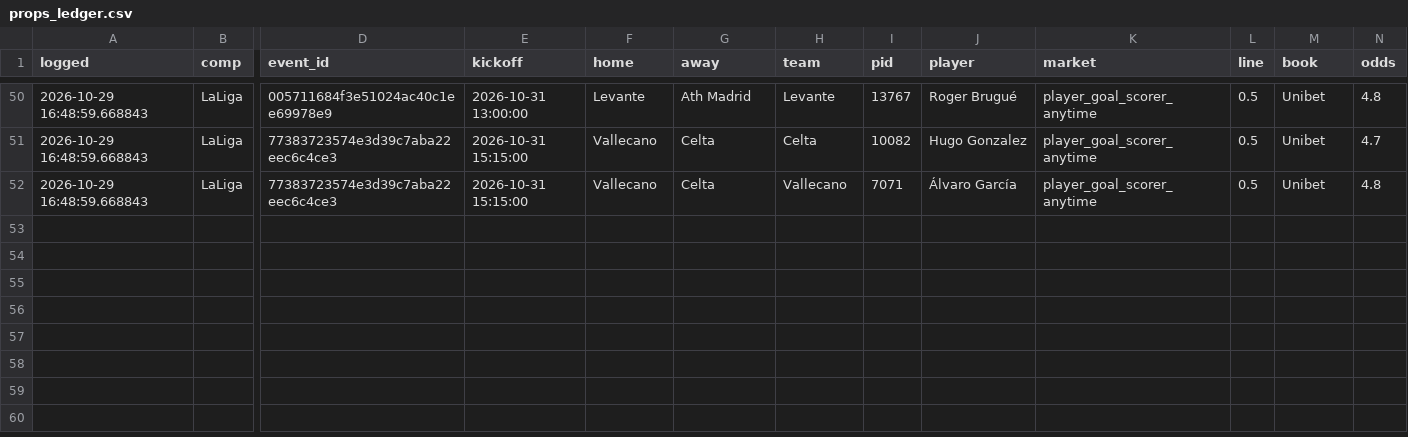
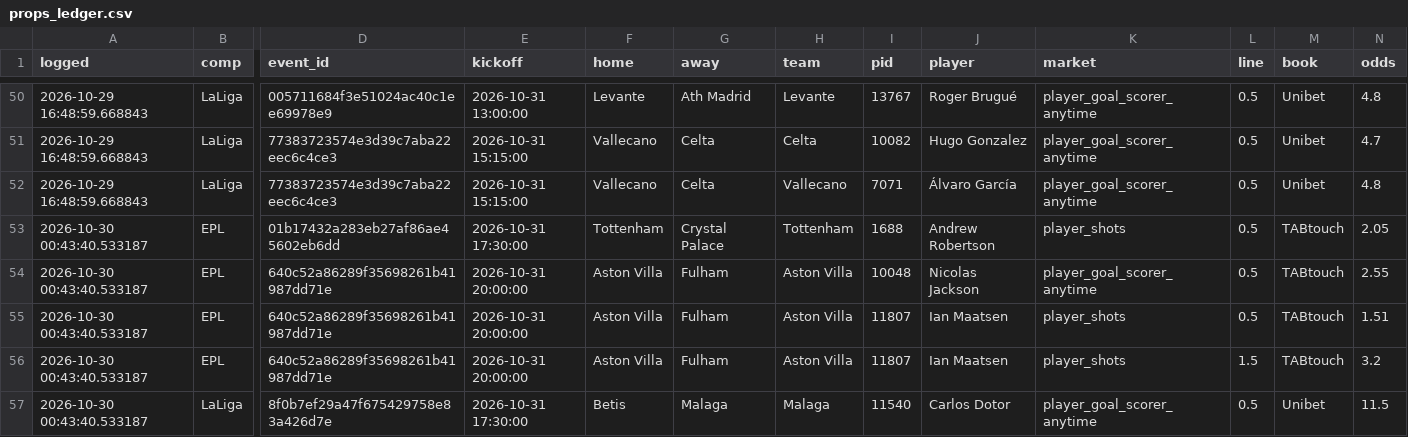
Before and after one commit to sebastianmansour910-art/epl-predictor, a CSV file: data/props_ledger.csv, drawn as a sheet; only a part is shown, gaps mark what is left out; rows hold the shown columns only; the diff names each change by its address in the sheet, - before the commit and + after, or states it on an @@ line.

```diff
--- a/data/props_ledger.csv
+++ b/data/props_ledger.csv
+row 53: 2026-10-30 00:43:40.533187 | EPL | 01b17432a283eb27af86ae45602eb6dd | 2026-10-31 17:30:00 | Tottenham | Crystal Palace | Tottenham | 1688 | Andrew Robertson | player_shots | 0.5 | TABtouch | 2.05
+row 54: 2026-10-30 00:43:40.533187 | EPL | 640c52a86289f35698261b41987dd71e | 2026-10-31 20:00:00 | Aston Villa | Fulham | Aston Villa | 10048 | Nicolas Jackson | player_goal_scorer_anytime | 0.5 | TABtouch | 2.55
+row 55: 2026-10-30 00:43:40.533187 | EPL | 640c52a86289f35698261b41987dd71e | 2026-10-31 20:00:00 | Aston Villa | Fulham | Aston Villa | 11807 | Ian Maatsen | player_shots | 0.5 | TABtouch | 1.51
+row 56: 2026-10-30 00:43:40.533187 | EPL | 640c52a86289f35698261b41987dd71e | 2026-10-31 20:00:00 | Aston Villa | Fulham | Aston Villa | 11807 | Ian Maatsen | player_shots | 1.5 | TABtouch | 3.2
+row 57: 2026-10-30 00:43:40.533187 | LaLiga | 8f0b7ef29a47f675429758e83a426d7e | 2026-10-31 17:30:00 | Betis | Malaga | Malaga | 11540 | Carlos Dotor | player_goal_scorer_anytime | 0.5 | Unibet | 11.5
```
Also changed, not shown: data/props_model.csv, 10 other files.
